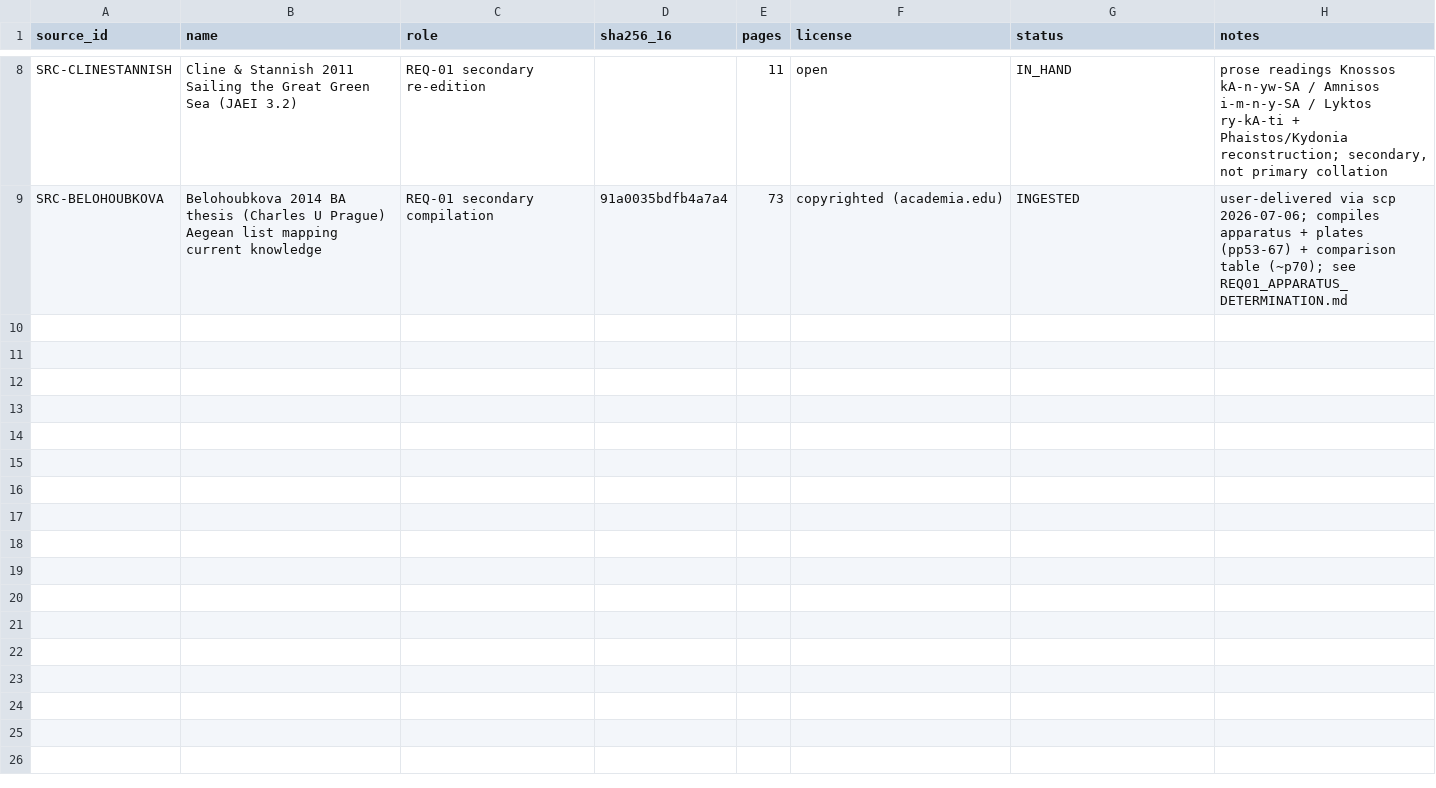
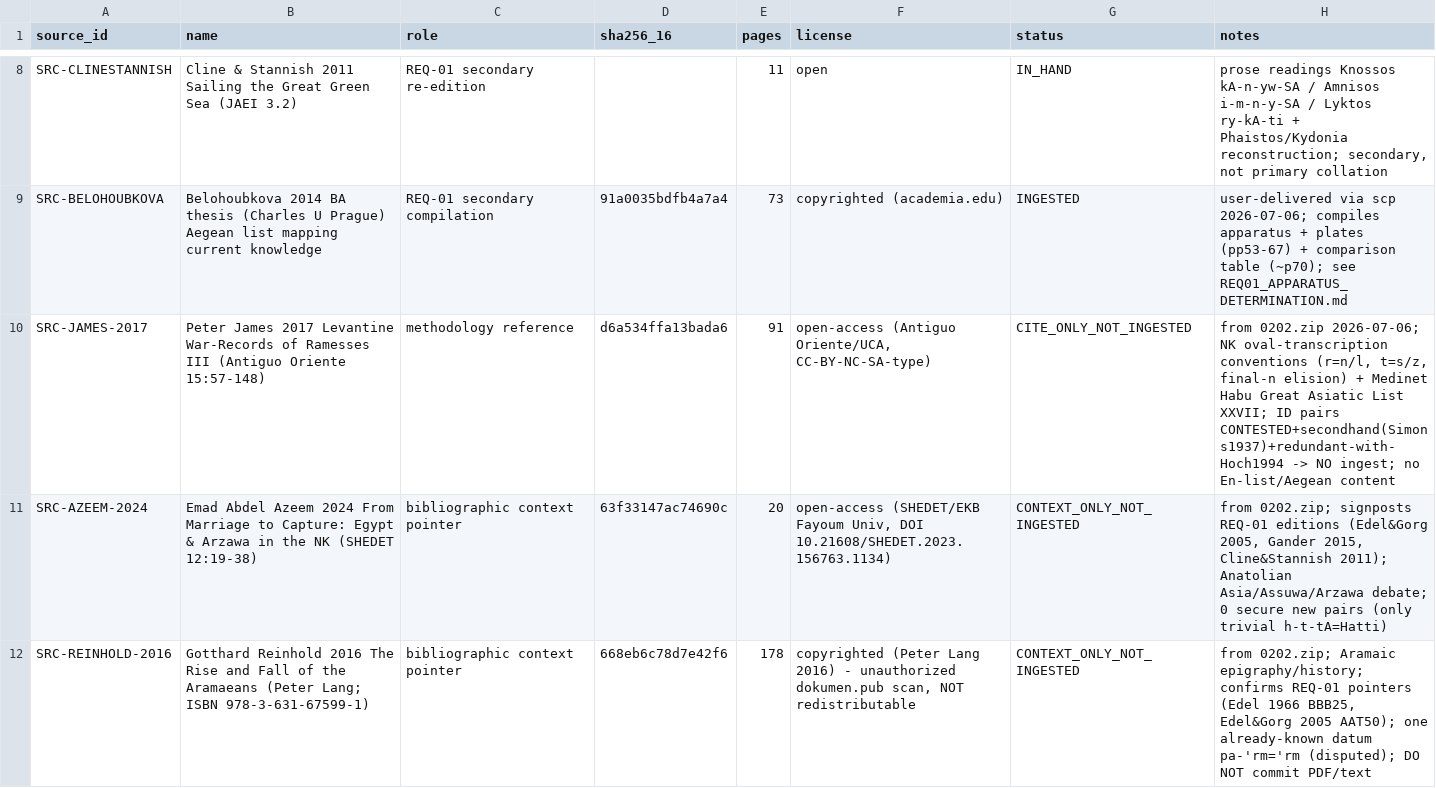
Before and after one commit to papadopouloskyriakos/logos, a CSV file: experiments/egyptian_calibration/SOURCE_REGISTER.csv, drawn as a sheet; only a part is shown, gaps mark what is left out; the diff names each change by its address in the sheet, - before the commit and + after, or states it on an @@ line.

```diff
--- a/experiments/egyptian_calibration/SOURCE_REGISTER.csv
+++ b/experiments/egyptian_calibration/SOURCE_REGISTER.csv
+row 10: SRC-JAMES-2017 | Peter James 2017 Levantine War-Records of Ramesses III (Antiguo Oriente 15:57-148) | methodology reference | d6a534ffa13bada6 | 91 | open-access (Antiguo Oriente/UCA, CC-BY-NC-SA-type) | CITE_ONLY_NOT_INGESTED | from 0202.zip 2026-07-06; NK oval-transcription conventions (r=n/l, t=s/z, final-n elision) + Medinet Habu Great Asiatic List XXVII; ID pairs CONTESTED+secondhand(Simons1937)+redundant-with-Hoch1994 -> NO ingest; no En-list/Aegean content
+row 11: SRC-AZEEM-2024 | Emad Abdel Azeem 2024 From Marriage to Capture: Egypt & Arzawa in the NK (SHEDET 12:19-38) | bibliographic context pointer | 63f33147ac74690c | 20 | open-access (SHEDET/EKB Fayoum Univ, DOI 10.21608/SHEDET.2023.156763.1134) | CONTEXT_ONLY_NOT_INGESTED | from 0202.zip; signposts REQ-01 editions (Edel&Gorg 2005, Gander 2015, Cline&Stannish 2011); Anatolian Asia/Assuwa/Arzawa debate; 0 secure new pairs (only trivial h-t-tA=Hatti)
+row 12: SRC-REINHOLD-2016 | Gotthard Reinhold 2016 The Rise and Fall of the Aramaeans (Peter Lang; ISBN 978-3-631-67599-1) | bibliographic context pointer | 668eb6c78d7e42f6 | 178 | copyrighted (Peter Lang 2016) - unauthorized dokumen.pub scan, NOT redistributable | CONTEXT_ONLY_NOT_INGESTED | from 0202.zip; Aramaic epigraphy/history; confirms REQ-01 pointers (Edel 1966 BBB25, Edel&Gorg 2005 AAT50); one already-known datum pa-'rm='rm (disputed); DO NOT commit PDF/text
```
Also changed, not shown: 1 other file.
